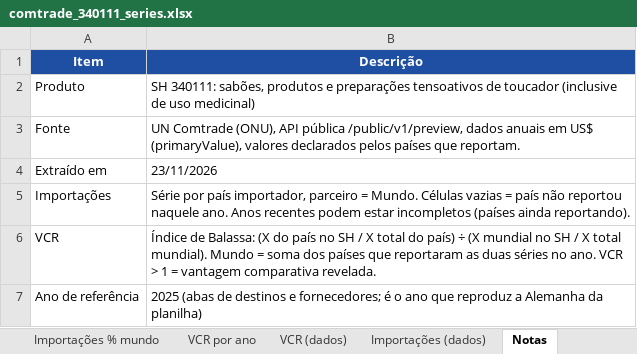
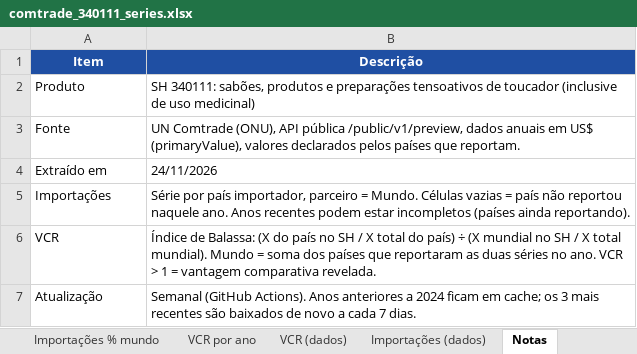
Before and after one commit to arthurportesadm-maker/central-comex, an Excel workbook: analises/340111/comtrade_340111_series.xlsx, sheet Notas, drawn as a sheet; values as stored, in another font and other column widths than the file's, no borders; removed rows and columns are numbered as before the commit, all else as after; the diff names each change by its address in the sheet, - before the commit and + after, or states it on an @@ line.

```diff
--- a/analises/340111/comtrade_340111_series.xlsx (sheet Notas)
+++ b/analises/340111/comtrade_340111_series.xlsx (sheet Notas)
-B4 (Descrição): 23/11/2026
+B4 (Descrição): 24/11/2026
-row 7: Ano de referência | 2025 (abas de destinos e fornecedores; é o ano que reproduz a Alemanha da planilha)
+row 7: Atualização | Semanal (GitHub Actions). Anos anteriores a 2024 ficam em cache; os 3 mais recentes são baixados de novo a cada 7 dias.
```
Also changed, not shown: sheet VCR (dados), 2 other files.
